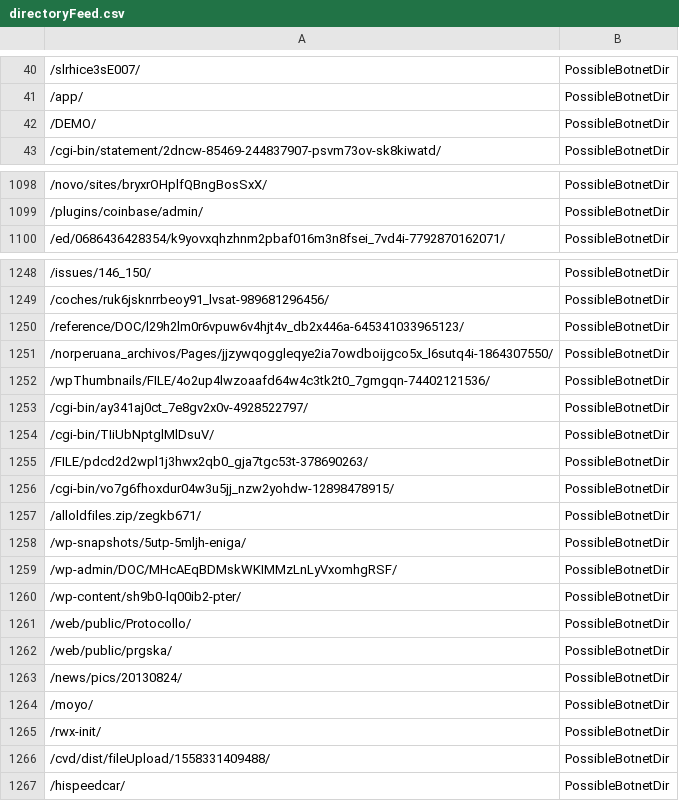
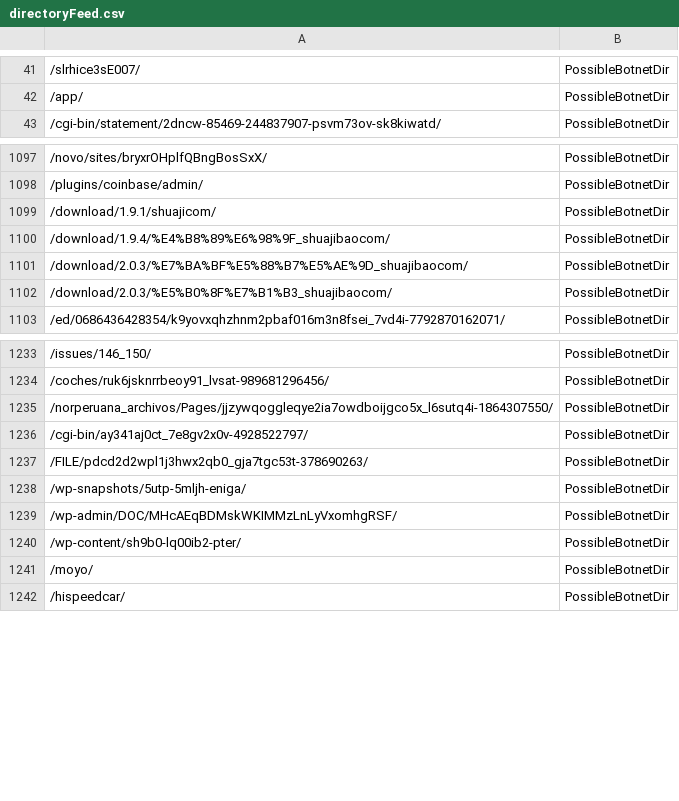
Before and after one commit to DesertFoxBG/desertfoxbg.github.io, a CSV file: directoryFeed.csv, drawn as a sheet; only a part is shown, gaps mark what is left out; the diff covers the shown part only.

Commit message:
2019-12-26 09:52:04.115589

```diff
--- a/directoryFeed.csv
+++ b/directoryFeed.csv
@@ -41,3 +42,2 @@
 /app/,PossibleBotnetDir
-/DEMO/,PossibleBotnetDir
 /cgi-bin/statement/2dncw-85469-244837907-psvm73ov-sk8kiwatd/,PossibleBotnetDir
@@ -1099,2 +1098,6 @@
 /plugins/coinbase/admin/,PossibleBotnetDir
+/download/1.9.1/shuajicom/,PossibleBotnetDir
+/download/1.9.4/%E4%B8%89%E6%98%9F_shuajibaocom/,PossibleBotnetDir
+/download/2.0.3/%E7%BA%BF%E5%88%B7%E5%AE%9D_shuajibaocom/,PossibleBotnetDir
+/download/2.0.3/%E5%B0%8F%E7%B1%B3_shuajibaocom/,PossibleBotnetDir
 /ed/0686436428354/k9yovxqhzhnm2pbaf016m3n8fsei_7vd4i-7792870162071/,PossibleBotnetDir
@@ -1249,10 +1234,5 @@
 /coches/ruk6jsknrrbeoy91_lvsat-989681296456/,PossibleBotnetDir
-/reference/DOC/l29h2lm0r6vpuw6v4hjt4v_db2x446a-645341033965123/,PossibleBotnetDir
 /norperuana_archivos/Pages/jjzywqoggleqye2ia7owdboijgco5x_l6sutq4i-1864307550/,PossibleBotnetDir
-/wpThumbnails/FILE/4o2up4lwzoaafd64w4c3tk2t0_7gmgqn-74402121536/,PossibleBotnetDir
 /cgi-bin/ay341aj0ct_7e8gv2x0v-4928522797/,PossibleBotnetDir
-/cgi-bin/TIiUbNptglMlDsuV/,PossibleBotnetDir
 /FILE/pdcd2d2wpl1j3hwx2qb0_gja7tgc53t-378690263/,PossibleBotnetDir
-/cgi-bin/vo7g6fhoxdur04w3u5jj_nzw2yohdw-12898478915/,PossibleBotnetDir
-/alloldfiles.zip/zegkb671/,PossibleBotnetDir
 /wp-snapshots/5utp-5mljh-eniga/,PossibleBotnetDir
@@ -1260,8 +1240,3 @@
 /wp-content/sh9b0-lq00ib2-pter/,PossibleBotnetDir
-/web/public/Protocollo/,PossibleBotnetDir
-/web/public/prgska/,PossibleBotnetDir
-/news/pics/20130824/,PossibleBotnetDir
 /moyo/,PossibleBotnetDir
-/rwx-init/,PossibleBotnetDir
-/cvd/dist/fileUpload/1558331409488/,PossibleBotnetDir
 /hispeedcar/,PossibleBotnetDir
```
Also changed, not shown: 32 added rows, 33 removed rows, 9 moved rows and 7 edited cells elsewhere in this file.
